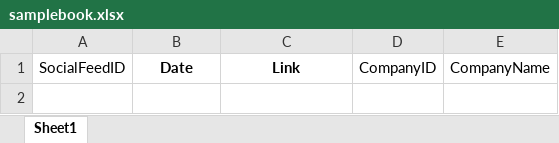
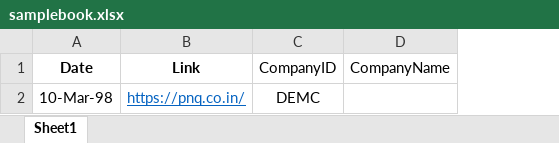
Before and after one commit to kumarpnq/cirrusQC, an Excel workbook: public/samplebook.xlsx, sheet Sheet1, drawn as a sheet; values as stored, in another font and other column widths than the file's, no borders; removed rows and columns are numbered as before the commit, all else as after; the diff names each change by its address in the sheet, - before the commit and + after, or states it on an @@ line.

Commit message:
"Update DebounceSearchCompany, App, DetailSection, UploadDialog, and BulkTable components; modify state and props; add new route and component"

```diff
--- a/public/samplebook.xlsx (sheet Sheet1)
+++ b/public/samplebook.xlsx (sheet Sheet1)
-column A (SocialFeedID), empty
+row 2: 10-Mar-98 | https://pnq.co.in/ | DEMC
```
Also changed, not shown: 10 other files.
